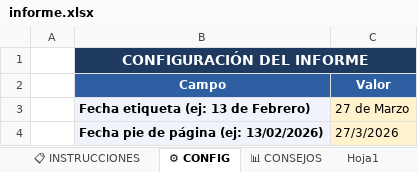
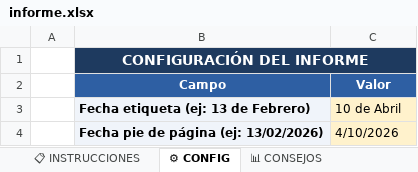
Before and after one commit to rinconrobertoj-oss/dashboard_V5, an Excel workbook: data/informe.xlsx, sheet ⚙ CONFIG, drawn as a sheet; values as stored, in another font and other column widths than the file's, no borders; the diff names each change by its address in the sheet, - before the commit and + after, or states it on an @@ line.

```diff
--- a/data/informe.xlsx (sheet ⚙ CONFIG)
+++ b/data/informe.xlsx (sheet ⚙ CONFIG)
-sheet tab: Hoja1
-C3 (Valor): 27 de Marzo
+C3 (Valor): 10 de Abril
-C4 (Valor): 27/3/2026
+C4 (Valor): 4/10/2026
```
Also changed, not shown: sheet 📁 EVIDENCIAS, sheet 📊 CONSEJOS, sheet 📈 HISTÓRICO CONSEJOS, sheet 🚀 EVOLUTIVOS, sheet 📈 HISTÓRICO GLOBAL, 1 other file.
